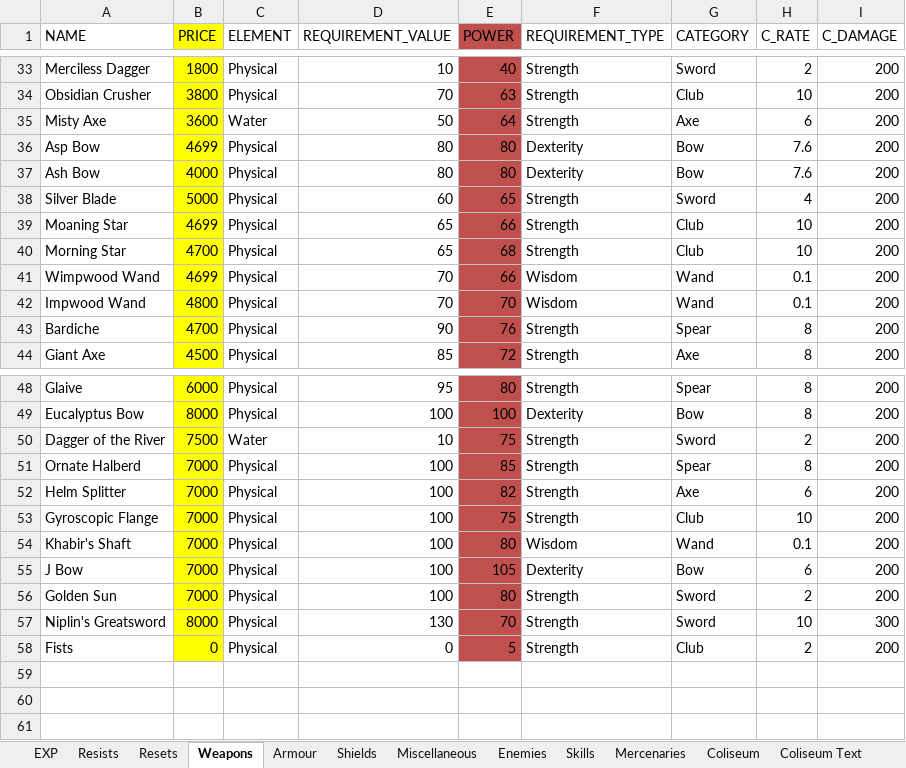
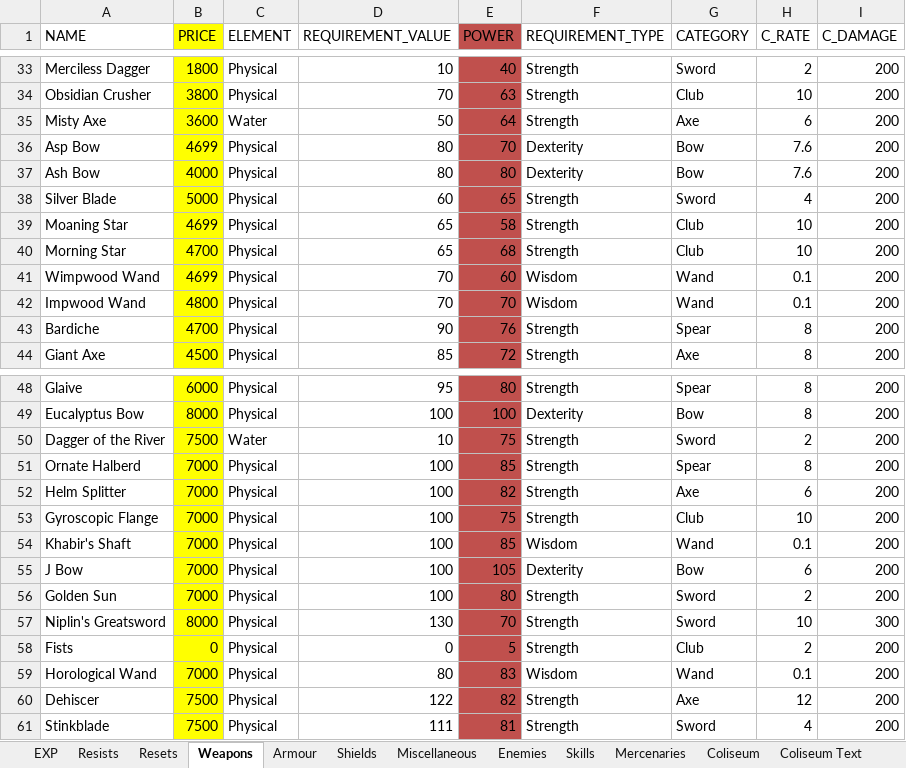
Before and after one commit to 1bengardner/toshes-quest-ii, an Excel workbook: data/Data Spreadsheet.xlsx, sheet Weapons, drawn as a sheet; only a part is shown, gaps mark what is left out; values as stored, in another font and other column widths than the file's, no borders; the diff names each change by its address in the sheet, - before the commit and + after, or states it on an @@ line.

```diff
--- a/data/Data Spreadsheet.xlsx (sheet Weapons)
+++ b/data/Data Spreadsheet.xlsx (sheet Weapons)
-E36 (POWER): 80
+E36 (POWER): 70
-E39 (POWER): 66
+E39 (POWER): 58
-E41 (POWER): 66
+E41 (POWER): 60
-E54 (POWER): 80
+E54 (POWER): 85
+row 59: Horological Wand | 7000 | Physical | 80 | 83 | Wisdom | Wand | 0.1 | 200
+row 60: Dehiscer | 7500 | Physical | 122 | 82 | Strength | Axe | 12 | 200
+row 61: Stinkblade | 7500 | Physical | 111 | 81 | Strength | Sword | 4 | 200
```
Also changed, not shown: sheet Enemies, sheet Armour, sheet Skills, sheet Shields, charts or pictures, 42 other files.
